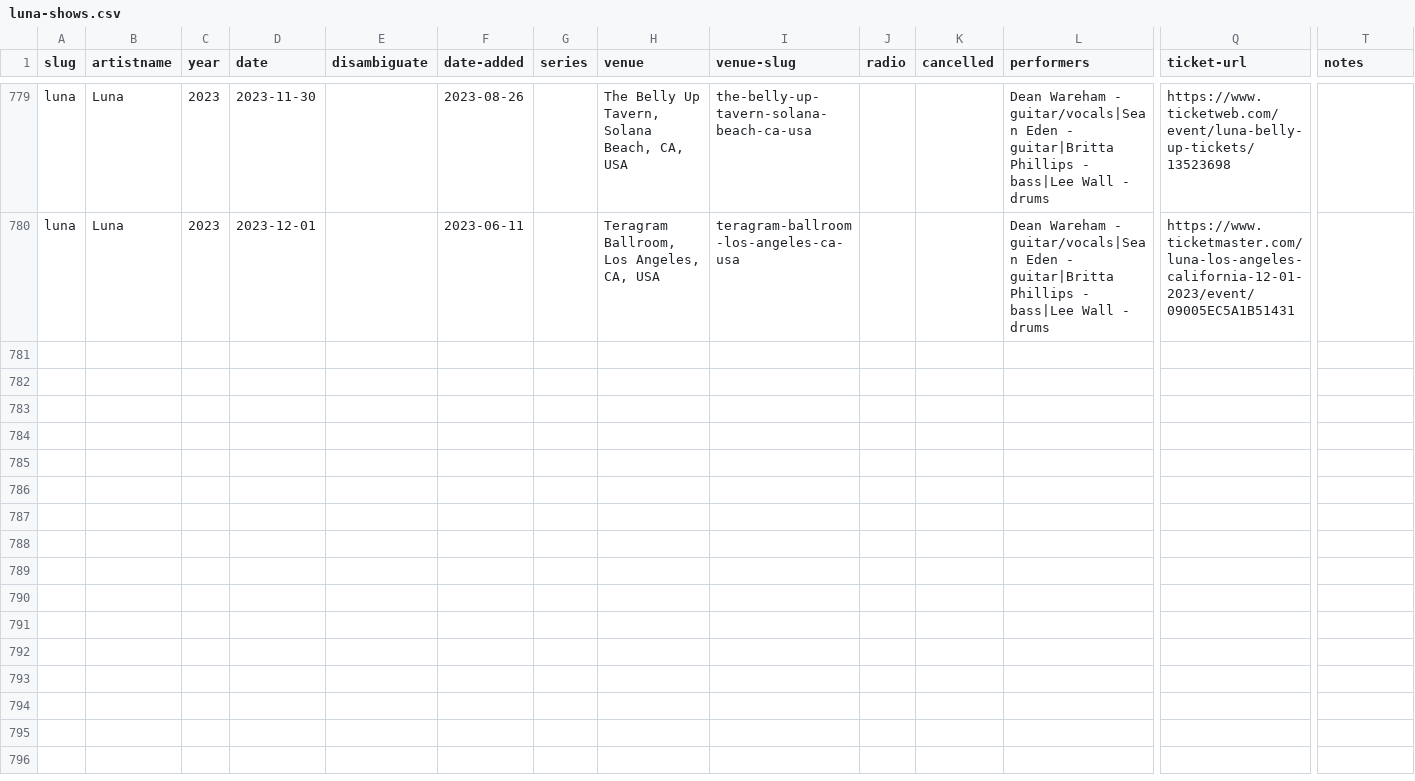
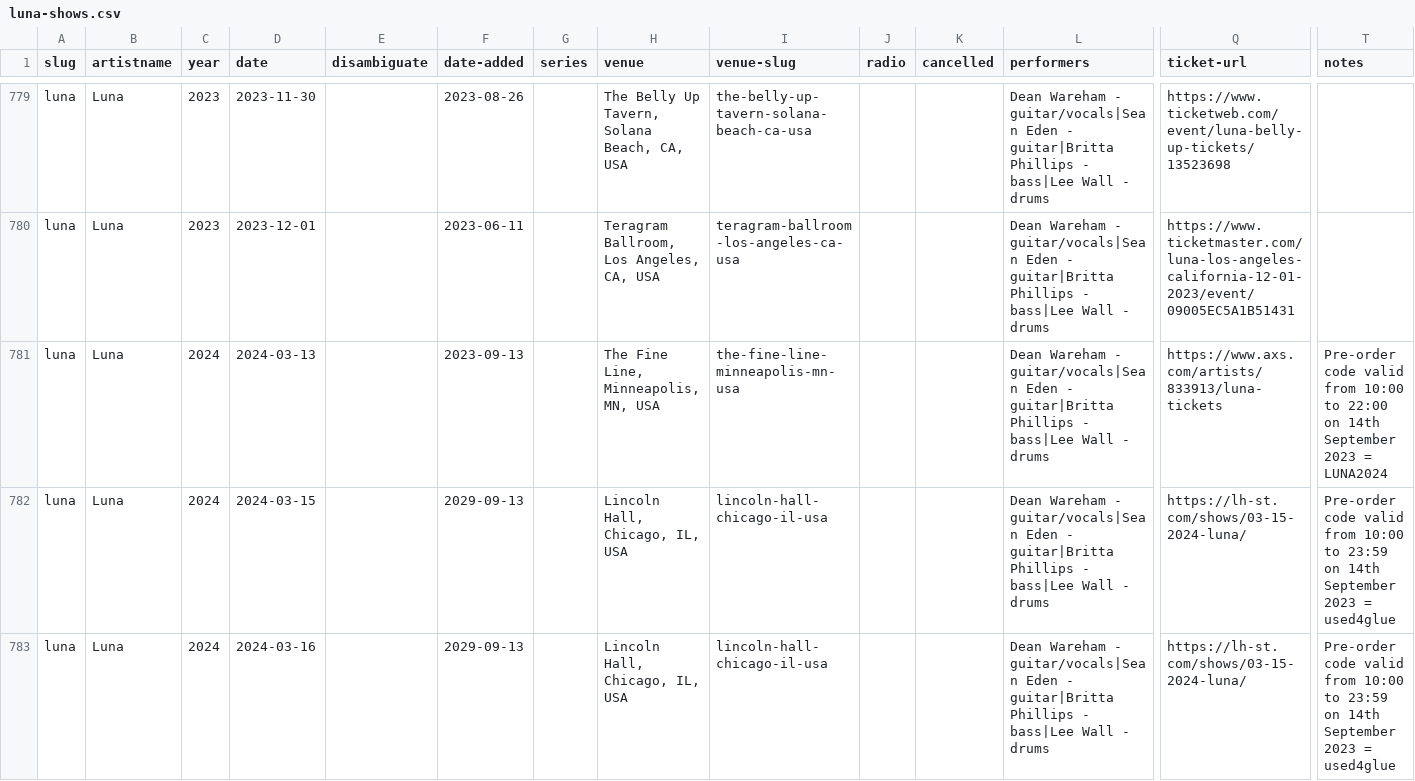
Before and after one commit to grange85/ahfow-database, a CSV file: _data/discography/luna-shows.csv, drawn as a sheet; only a part is shown, gaps mark what is left out; rows hold the shown columns only; the diff names each change by its address in the sheet, - before the commit and + after, or states it on an @@ line.

Commit message:
add shows

```diff
--- a/_data/discography/luna-shows.csv
+++ b/_data/discography/luna-shows.csv
+row 781: luna | Luna | 2024 | 2024-03-13 |  | 2023-09-13 |  | The Fine Line, Minneapolis, MN, USA | the-fine-line-minneapolis-mn-usa |  |  | Dean Wareham - guitar/vocals|Sean Eden - guitar|Britta Phillips - bass|Lee Wall - drums | https://www.axs.com/artists/833913/luna-tickets | Pre-order code valid from 10:00 to 22:00 on 14th September 2023 = LUNA2024
+row 782: luna | Luna | 2024 | 2024-03-15 |  | 2029-09-13 |  | Lincoln Hall, Chicago, IL, USA | lincoln-hall-chicago-il-usa |  |  | Dean Wareham - guitar/vocals|Sean Eden - guitar|Britta Phillips - bass|Lee Wall - drums | https://lh-st.com/shows/03-15-2024-luna/ | Pre-order code valid from 10:00 to 23:59 on 14th September 2023 = used4glue
+row 783: luna | Luna | 2024 | 2024-03-16 |  | 2029-09-13 |  | Lincoln Hall, Chicago, IL, USA | lincoln-hall-chicago-il-usa |  |  | Dean Wareham - guitar/vocals|Sean Eden - guitar|Britta Phillips - bass|Lee Wall - drums | https://lh-st.com/shows/03-15-2024-luna/ | Pre-order code valid from 10:00 to 23:59 on 14th September 2023 = used4glue
```
Also changed, not shown: 1 other file.
